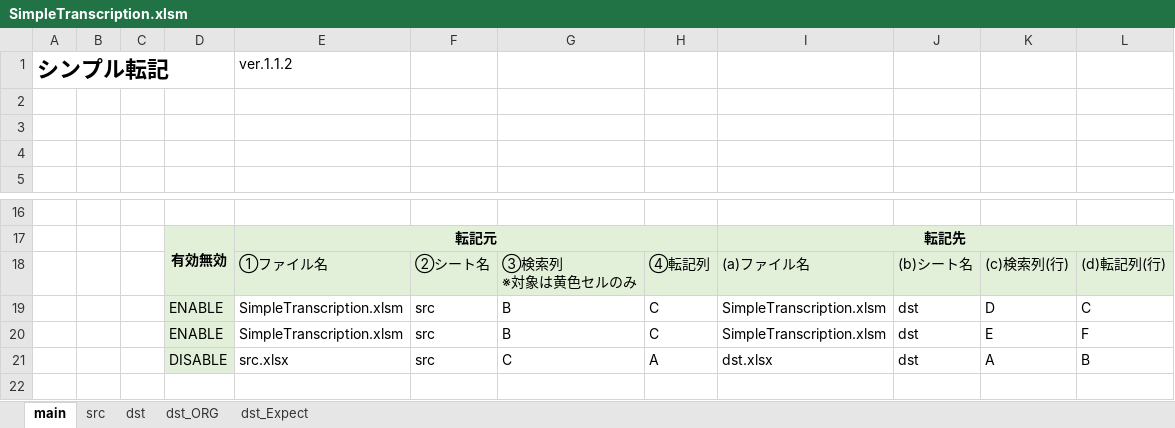
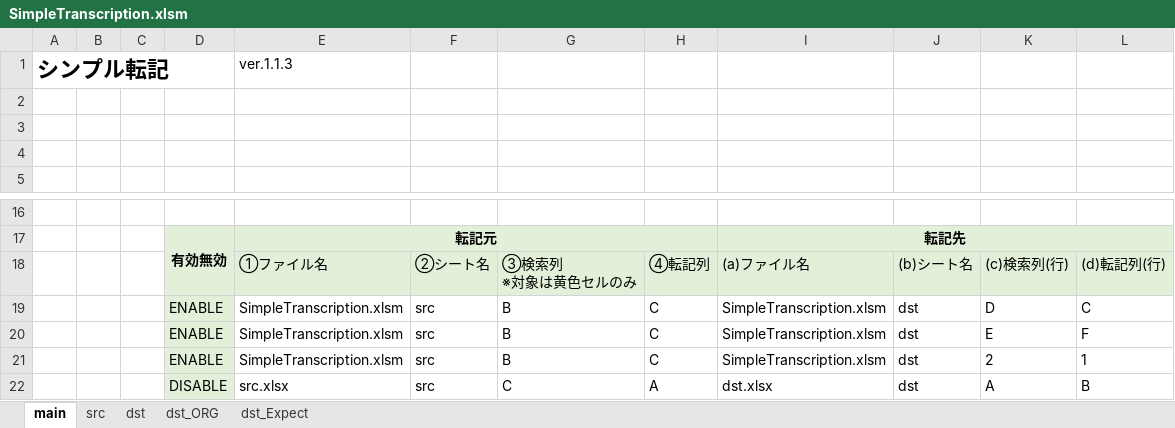
Before and after one commit to mtk57/Public, an Excel workbook: VBA/SimpleTranscription/SimpleTranscription.xlsm, sheet main, drawn as a sheet; only a part is shown, gaps mark what is left out; values as stored, in another font and other column widths than the file's, no borders; charts and pictures not drawn; the diff names each change by its address in the sheet, - before the commit and + after, or states it on an @@ line.

```diff
--- a/VBA/SimpleTranscription/SimpleTranscription.xlsm (sheet main)
+++ b/VBA/SimpleTranscription/SimpleTranscription.xlsm (sheet main)
-E1: ver.1.1.2
+E1: ver.1.1.3
+row 21:  |  |  | ENABLE | SimpleTranscription.xlsm | src | B | C | SimpleTranscription.xlsm | dst | 2 | 1
```
Also changed, not shown: sheet dst_Expect, sheet dst_ORG, sheet dst, 1 other file.
